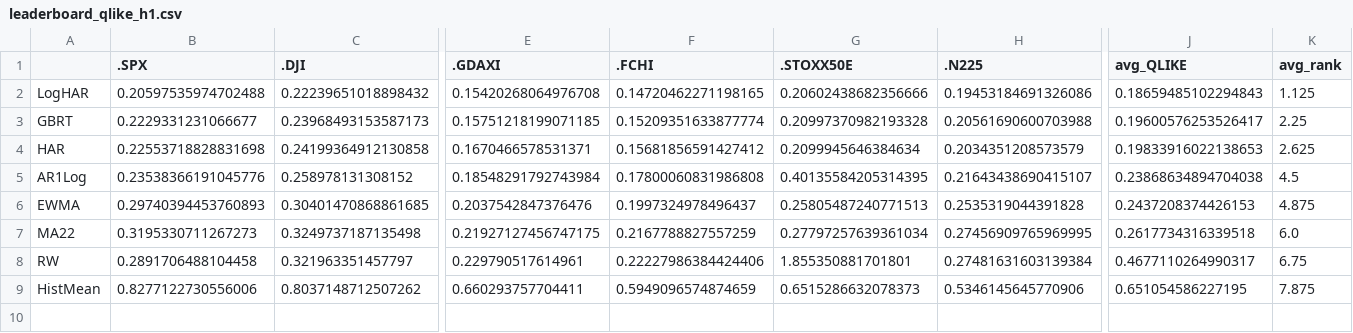
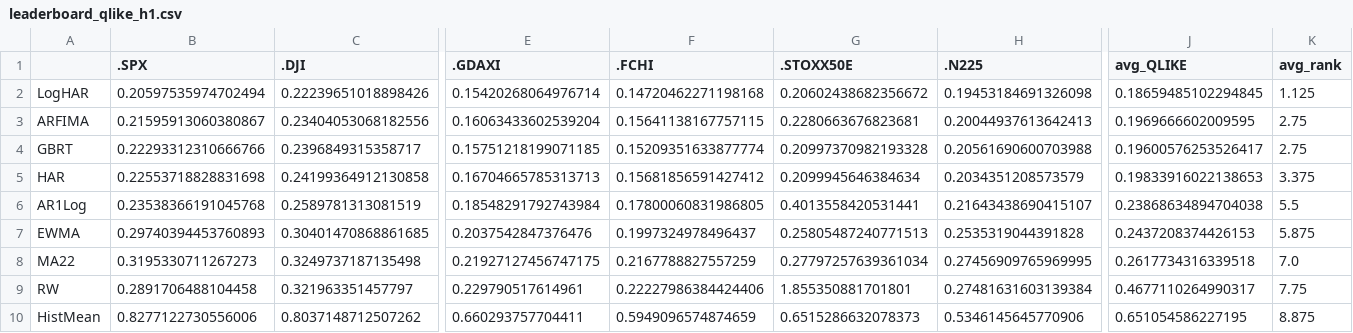
Before and after one commit to batuhanboztepe0/volbench, a CSV file: results/tables/leaderboard_qlike_h1.csv, drawn as a sheet; only a part is shown, gaps mark what is left out; addresses are those after the commit; rows hold the shown columns only; the diff covers the shown part only; the diff names each change by its address in the sheet, - before the commit and + after, or states it on an @@ line.

Commit message:
feat: integrate ARFIMA + Expected Shortfall (review fixes, prereg, results)
Applies the adversarial-review findings on the two cherry-picked builds and wires
both into the headline pipeline.

ARFIMA (Workstream A):
- A1 (blocker): the build forecast rv[t+1] at every horizon, breaking the MCS at
  h>1. Rewrote oos_forecast to score on the SAME direct-horizon
  average_future_variance target as AR1Log, fed by the ARFIMA one-step log-RV
  predictor (fracdiff -> AR(p) -> filter inversion, which carries the long
  memory). Vectorised (origin-independent fracdiff/inversion for fixed d): ~2.5s
  on the 5552-point Oxford series. Verified apples-to-apples (forecast tracks the
  h-mean) and look-ahead-free at all horizons.
- A4 (minor): profiled out the spectral scale in the d=None Whittle estimator.

Expected Shortfall (Workstream B, roadmap C1d):
- WFB-2 (major): unified the warm-up/held-out windows so the ES VaR thresholds
  coincide with the coverage-scored thresholds (t and FHS).
- WFB-3/WFB-4 (minor): corrected the FZ0 docstring to match the code; documented
  why Acerbi-Szekely Test 3 is omitted (needs the full predictive CDF).

Integration: __init__ exports; ARFIMA inclusion pre-registered (fixed d=0.4, h=1
primary) BEFORE rerunning; ROADMAP architecture + C1d; run_economic ES block.

Regenerated results:
- summary.json: log-HAR is rank ~1.0 and in the 90% MCS for 8/8 indices at every
  horizon; ARFIMA is a sensible competitor (rank ~2.75, MCS 0/8 at h=1 rising to
  4/8 at h=22) but decisively beaten -> the pre-registered "HAR approximation
  suffices" hypothesis holds, now also against the canonical long-memory model.
- economic.json: FHS gives the best VaR coverage AND lowest FZ0 / least-understated
  ES, but even FHS's ES is statistically rejected (AS Z<0 on 8/8) -> breach
  severity, not just frequency, is understated; a fatter tail alone doesn't fix it.

216 tests pass, ruff + mypy clean.

```diff
--- a/results/tables/leaderboard_qlike_h1.csv
+++ b/results/tables/leaderboard_qlike_h1.csv
-B2 (.SPX): 0.20597535974702488
+B2 (.SPX): 0.20597535974702494
-C2 (.DJI): 0.22239651018898432
+C2 (.DJI): 0.22239651018898426
-E2 (.GDAXI): 0.15420268064976708
+E2 (.GDAXI): 0.15420268064976714
-F2 (.FCHI): 0.14720462271198165
+F2 (.FCHI): 0.14720462271198168
-G2 (.STOXX50E): 0.20602438682356666
+G2 (.STOXX50E): 0.20602438682356672
-H2 (.N225): 0.19453184691326086
+H2 (.N225): 0.19453184691326098
-J2 (avg_QLIKE): 0.18659485102294843
+J2 (avg_QLIKE): 0.18659485102294845
+row 3: ARFIMA | 0.21595913060380867 | 0.23404053068182556 | 0.16063433602539204 | 0.15641138167757115 | 0.2280663676823681 | 0.20044937613642413 | 0.1969666602009595 | 2.75
-B4 (.SPX): 0.2229331231066677
+B4 (.SPX): 0.22293312310666766
-C4 (.DJI): 0.23968493153587173
+C4 (.DJI): 0.2396849315358717
-K4 (avg_rank): 2.25
+K4 (avg_rank): 2.75
-E5 (.GDAXI): 0.1670466578531371
+E5 (.GDAXI): 0.16704665785313713
-K5 (avg_rank): 2.625
+K5 (avg_rank): 3.375
-B6 (.SPX): 0.23538366191045776
+B6 (.SPX): 0.23538366191045768
-C6 (.DJI): 0.258978131308152
+C6 (.DJI): 0.2589781313081519
-F6 (.FCHI): 0.17800060831986808
+F6 (.FCHI): 0.17800060831986805
-G6 (.STOXX50E): 0.40135584205314395
+G6 (.STOXX50E): 0.4013558420531441
-K6 (avg_rank): 4.5
+K6 (avg_rank): 5.5
-K7 (avg_rank): 4.875
+K7 (avg_rank): 5.875
-K8 (avg_rank): 6.0
+K8 (avg_rank): 7.0
-K9 (avg_rank): 6.75
+K9 (avg_rank): 7.75
-K10 (avg_rank): 7.875
+K10 (avg_rank): 8.875
```
Also changed, not shown: 1 edited cell elsewhere in this file, results/tables/leaderboard_mse_h1.csv, results/tables/leaderboard_mse_h22.csv, 9 other files.
